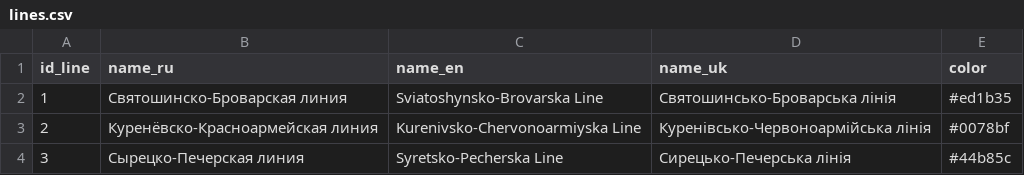
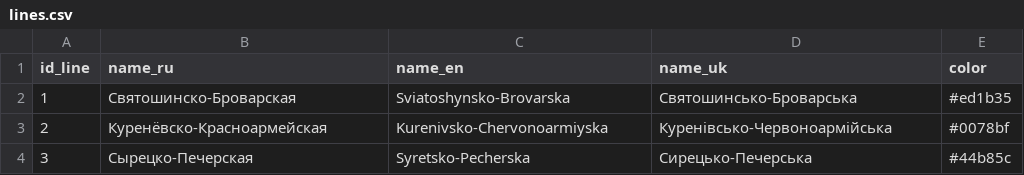
Before and after one commit to nextgis/metro4all, a CSV file: data/kiev/lines.csv, drawn as a sheet.

Commit message:
Update lines.csv

```diff
--- a/data/kiev/lines.csv
+++ b/data/kiev/lines.csv
@@ -1,4 +1,4 @@
 id_line;name_ru;name_en;name_uk;color
-1;Святошинско-Броварская линия ;Sviatoshynsko-Brovarska Line;Святошинсько-Броварська лінія ;#ed1b35
-2;Куренёвско-Красноармейская линия ;Kurenivsko-Chervonoarmiyska Line;Куренівсько-Червоноармійська лінія ;#0078bf
-3;Сырецко-Печерская линия ;Syretsko-Pecherska Line;Сирецько-Печерська лінія ;#44b85c
+1;Святошинско-Броварская;Sviatoshynsko-Brovarska;Святошинсько-Броварська;#ed1b35
+2;Куренёвско-Красноармейская;Kurenivsko-Chervonoarmiyska;Куренівсько-Червоноармійська;#0078bf
+3;Сырецко-Печерская;Syretsko-Pecherska;Сирецько-Печерська;#44b85c
```
